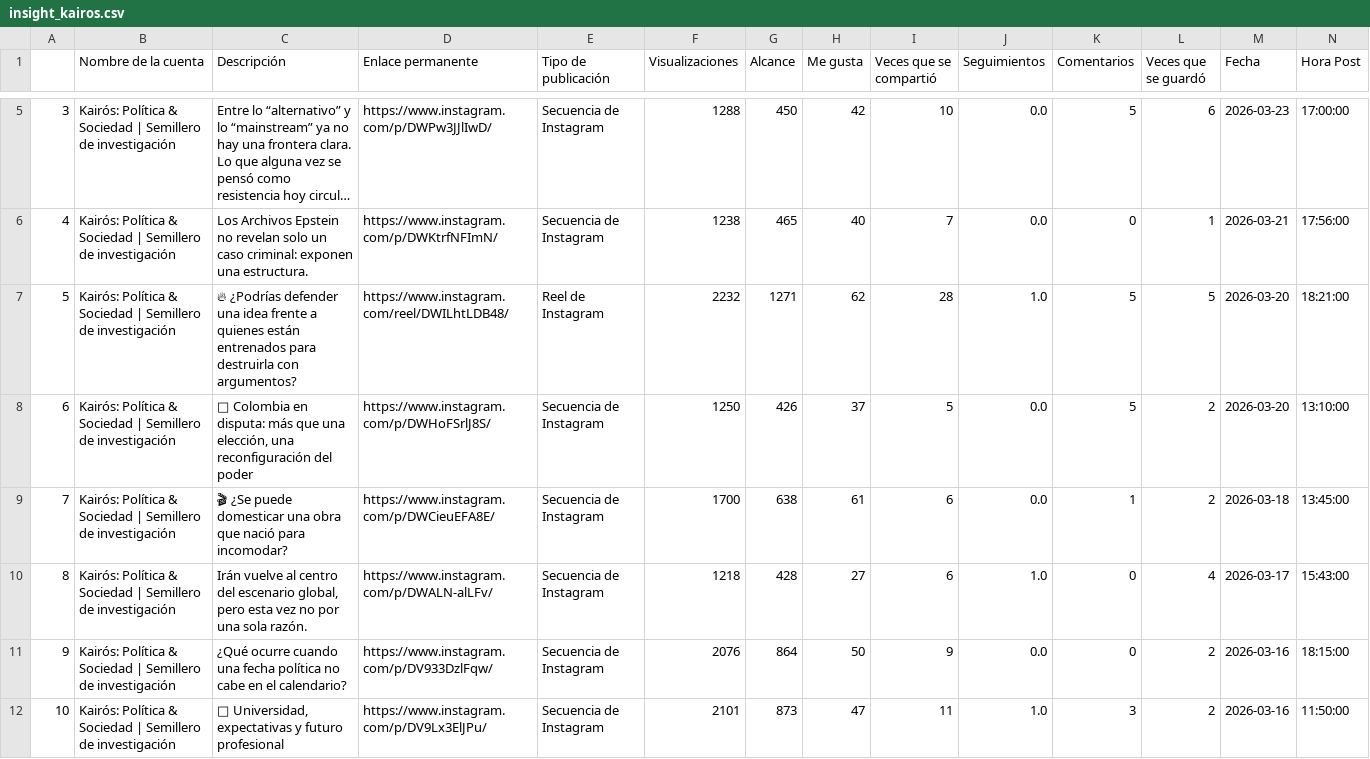
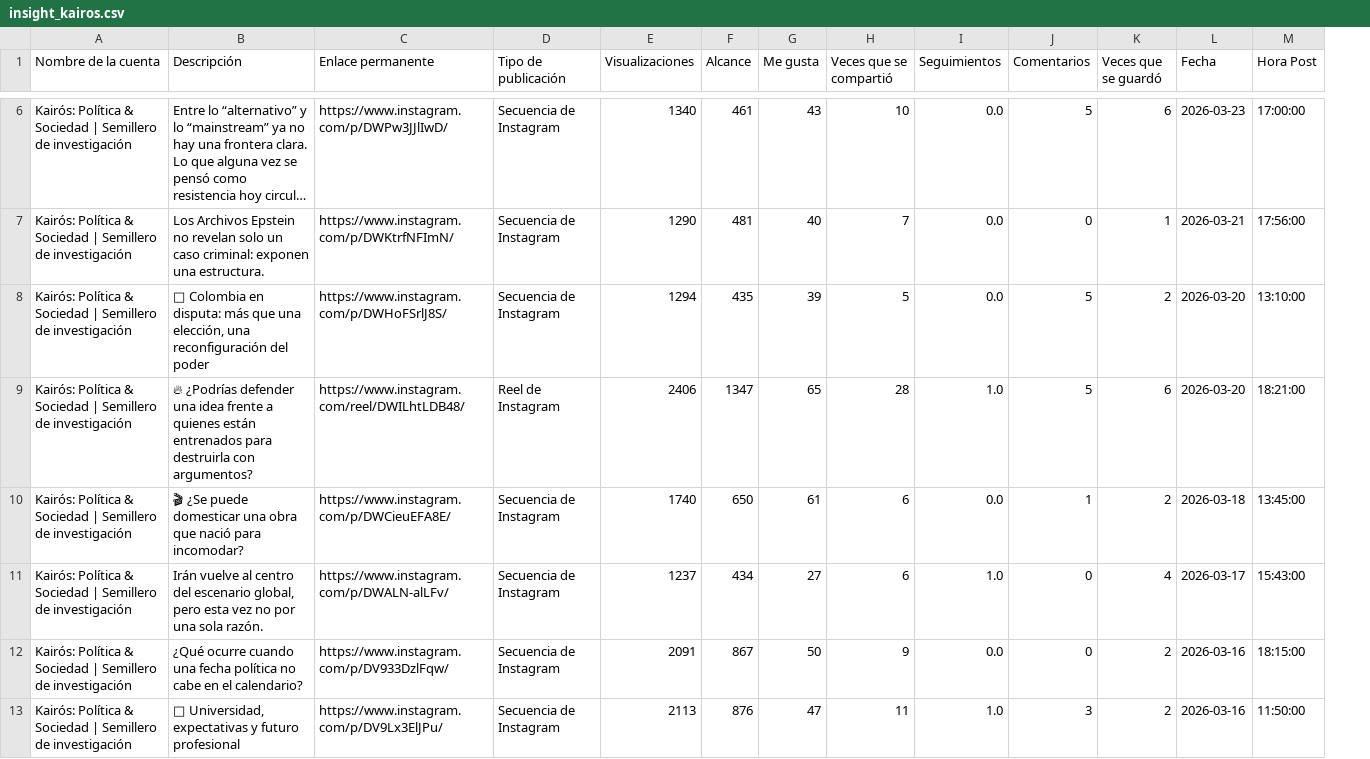
Before and after one commit to SGC140/Kairos, a CSV file: insight_kairos.csv, drawn as a sheet; only a part is shown, gaps mark what is left out; long unchanged cells end in …; removed rows and columns are numbered as before the commit, all else as after; the diff covers the shown part only; the diff names each change by its address in the sheet, - before the commit and + after, or states it on an @@ line.

Commit message:
Actualización data

```diff
--- a/insight_kairos.csv
+++ b/insight_kairos.csv
-column A, rows 5-6: 3 | 4; rows 8-12: 6 | 7 | 8 | 9 | 10
-E6 (Visualizaciones): 1288
+E6 (Visualizaciones): 1340
-F6 (Alcance): 450
+F6 (Alcance): 461
-G6 (Me gusta): 42
+G6 (Me gusta): 43
-E7 (Visualizaciones): 1238
+E7 (Visualizaciones): 1290
-F7 (Alcance): 465
+F7 (Alcance): 481
-row 7: 5 | Kairós: Política & Sociedad | Semillero de investigación | 🔥 ¿Podrías defender una idea frente a quienes están entrenados para destruirla con argumentos? | https://www.instagram.com/reel/DWILhtLDB48/ | Reel de Instagram | 2232 | 1271 | 62 | 28 | 1.0 | 5 | 5 | 2026-03-20 | 18:21:00
-E8 (Visualizaciones): 1250
+E8 (Visualizaciones): 1294
-F8 (Alcance): 426
+F8 (Alcance): 435
-G8 (Me gusta): 37
+G8 (Me gusta): 39
+row 9: Kairós: Política & Sociedad | Semillero de investigación | 🔥 ¿Podrías defender una idea frente a quienes están entrenados para destruirla con argumentos? | https://www.instagram.com/reel/DWILhtLDB48/ | Reel de Instagram | 2406 | 1347 | 65 | 28 | 1.0 | 5 | 6 | 2026-03-20 | 18:21:00
-E10 (Visualizaciones): 1700
+E10 (Visualizaciones): 1740
-F10 (Alcance): 638
+F10 (Alcance): 650
-E11 (Visualizaciones): 1218
+E11 (Visualizaciones): 1237
-F11 (Alcance): 428
+F11 (Alcance): 434
-E12 (Visualizaciones): 2076
+E12 (Visualizaciones): 2091
-F12 (Alcance): 864
+F12 (Alcance): 867
-E13 (Visualizaciones): 2101
+E13 (Visualizaciones): 2113
-F13 (Alcance): 873
+F13 (Alcance): 876
```
Also changed, not shown: 1 added row and 23 edited cells elsewhere in this file, 1 other file.
